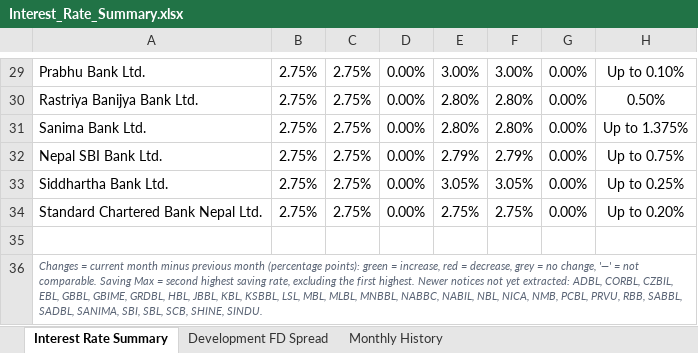
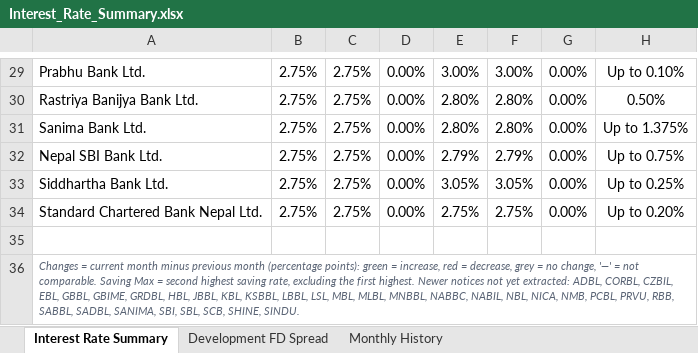
Before and after one commit to 477649/Interest-rate-Complier, an Excel workbook: reports/Interest_Rate_Summary.xlsx, sheet Interest Rate Summary, drawn as a sheet; only a part is shown, gaps mark what is left out; values as stored, in another font and other column widths than the file's, no borders; conditional formats not drawn; the diff names each change by its address in the sheet, - before the commit and + after, or states it on an @@ line.

```diff
--- a/reports/Interest_Rate_Summary.xlsx (sheet Interest Rate Summary)
+++ b/reports/Interest_Rate_Summary.xlsx (sheet Interest Rate Summary)
-A36: …KBL, KSBBL, LSL, MBL,…
+A36: …KBL, KSBBL, LBBL, LSL, MBL,…
```
Also changed, not shown: 3 other files.
